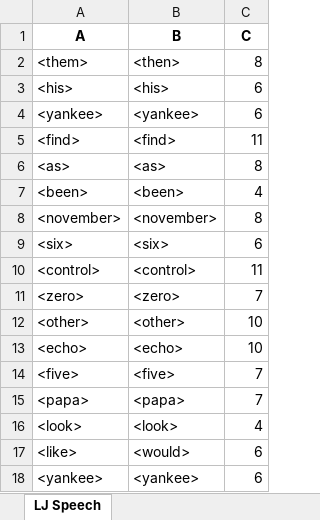
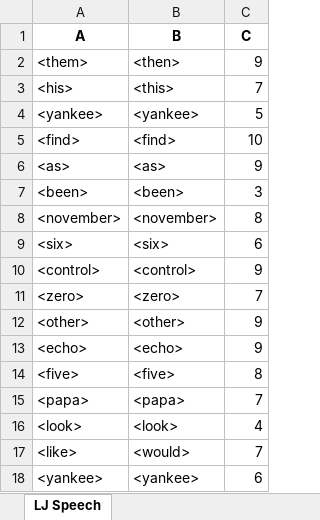
Before and after one commit to dshah1901/P4P-Transformer-ASR-for-Dysarthric-Spech, an Excel workbook: ASR Results.xlsx, sheet LJ Speech, drawn as a sheet; values as stored, in another font and other column widths than the file's, no borders; the diff names each change by its address in the sheet, - before the commit and + after, or states it on an @@ line.

```diff
--- a/ASR Results.xlsx (sheet LJ Speech)
+++ b/ASR Results.xlsx (sheet LJ Speech)
-C2 (C): 8
+C2 (C): 9
-B3 (B): <his>
+B3 (B): <this>
-C3 (C): 6
+C3 (C): 7
-C4 (C): 6
+C4 (C): 5
-C5 (C): 11
+C5 (C): 10
-C6 (C): 8
+C6 (C): 9
-C7 (C): 4
+C7 (C): 3
-C10 (C): 11
+C10 (C): 9
-C12:C13 (C): 10
+C12:C13 (C): 9
-C14 (C): 7
+C14 (C): 8
-C17 (C): 6
+C17 (C): 7
```
Also changed, not shown: Epoch Accuracy.xlsx, 3 other files.
